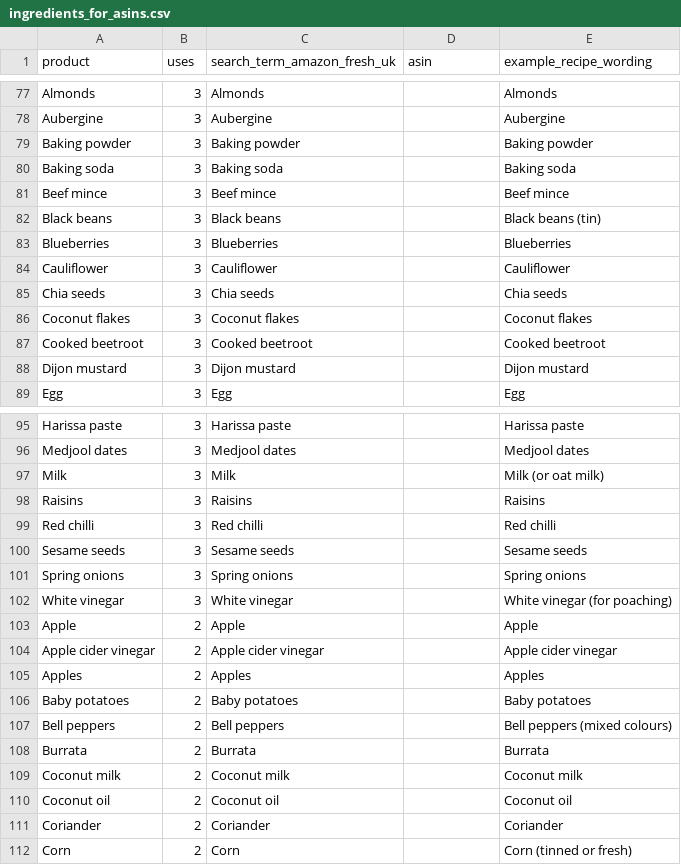
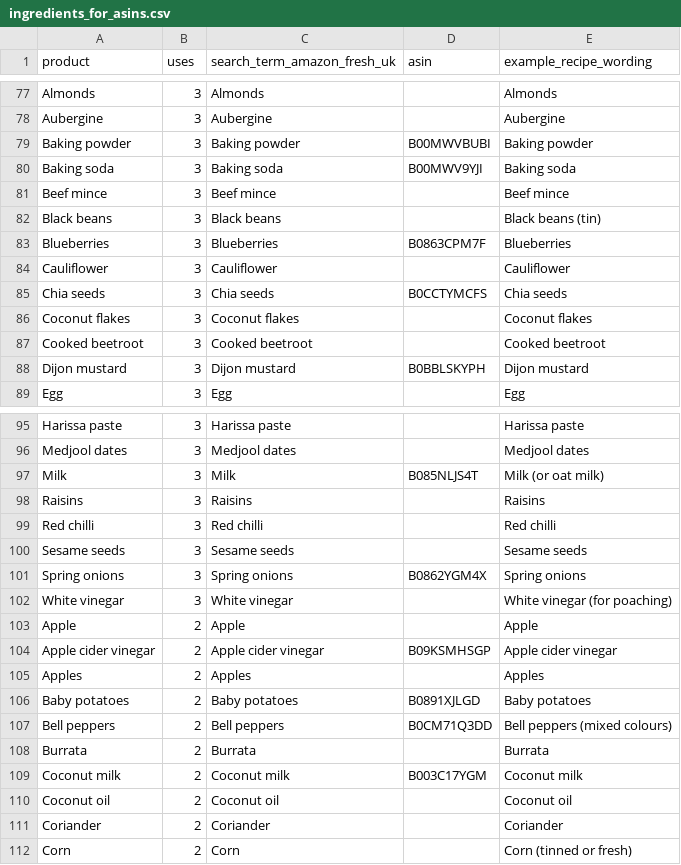
Before and after one commit to pierreprevotproapp-dot/Menja-fresh, a CSV file: ingredients_for_asins.csv, drawn as a sheet; only a part is shown, gaps mark what is left out; the diff covers the shown part only.

```diff
--- a/ingredients_for_asins.csv
+++ b/ingredients_for_asins.csv
@@ -78,12 +78,12 @@ Almonds,3,Almonds,,Almonds
 Aubergine,3,Aubergine,,Aubergine
-Baking powder,3,Baking powder,,Baking powder
-Baking soda,3,Baking soda,,Baking soda
+Baking powder,3,Baking powder,B00MWVBUBI,Baking powder
+Baking soda,3,Baking soda,B00MWV9YJI,Baking soda
 Beef mince,3,Beef mince,,Beef mince
 Black beans,3,Black beans,,Black beans (tin)
-Blueberries,3,Blueberries,,Blueberries
+Blueberries,3,Blueberries,B0863CPM7F,Blueberries
 Cauliflower,3,Cauliflower,,Cauliflower
-Chia seeds,3,Chia seeds,,Chia seeds
+Chia seeds,3,Chia seeds,B0CCTYMCFS,Chia seeds
 Coconut flakes,3,Coconut flakes,,Coconut flakes
 Cooked beetroot,3,Cooked beetroot,,Cooked beetroot
-Dijon mustard,3,Dijon mustard,,Dijon mustard
+Dijon mustard,3,Dijon mustard,B0BBLSKYPH,Dijon mustard
 Egg,3,Egg,,Egg
@@ -96,3 +96,3 @@ Harissa paste,3,Harissa paste,,Harissa paste
 Medjool dates,3,Medjool dates,,Medjool dates
-Milk,3,Milk,,Milk (or oat milk)
+Milk,3,Milk,B085NLJS4T,Milk (or oat milk)
 Raisins,3,Raisins,,Raisins
@@ -100,11 +100,11 @@ Red chilli,3,Red chilli,,Red chilli
 Sesame seeds,3,Sesame seeds,,Sesame seeds
-Spring onions,3,Spring onions,,Spring onions
+Spring onions,3,Spring onions,B0862YGM4X,Spring onions
 White vinegar,3,White vinegar,,White vinegar (for poaching)
 Apple,2,Apple,,Apple
-Apple cider vinegar,2,Apple cider vinegar,,Apple cider vinegar
+Apple cider vinegar,2,Apple cider vinegar,B09KSMHSGP,Apple cider vinegar
 Apples,2,Apples,,Apples
-Baby potatoes,2,Baby potatoes,,Baby potatoes
-Bell peppers,2,Bell peppers,,Bell peppers (mixed colours)
+Baby potatoes,2,Baby potatoes,B0891XJLGD,Baby potatoes
+Bell peppers,2,Bell peppers,B0CM71Q3DD,Bell peppers (mixed colours)
 Burrata,2,Burrata,,Burrata
-Coconut milk,2,Coconut milk,,Coconut milk
+Coconut milk,2,Coconut milk,B003C17YGM,Coconut milk
 Coconut oil,2,Coconut oil,,Coconut oil
```
Also changed, not shown: 55 edited cells elsewhere in this file, 1 other file.
